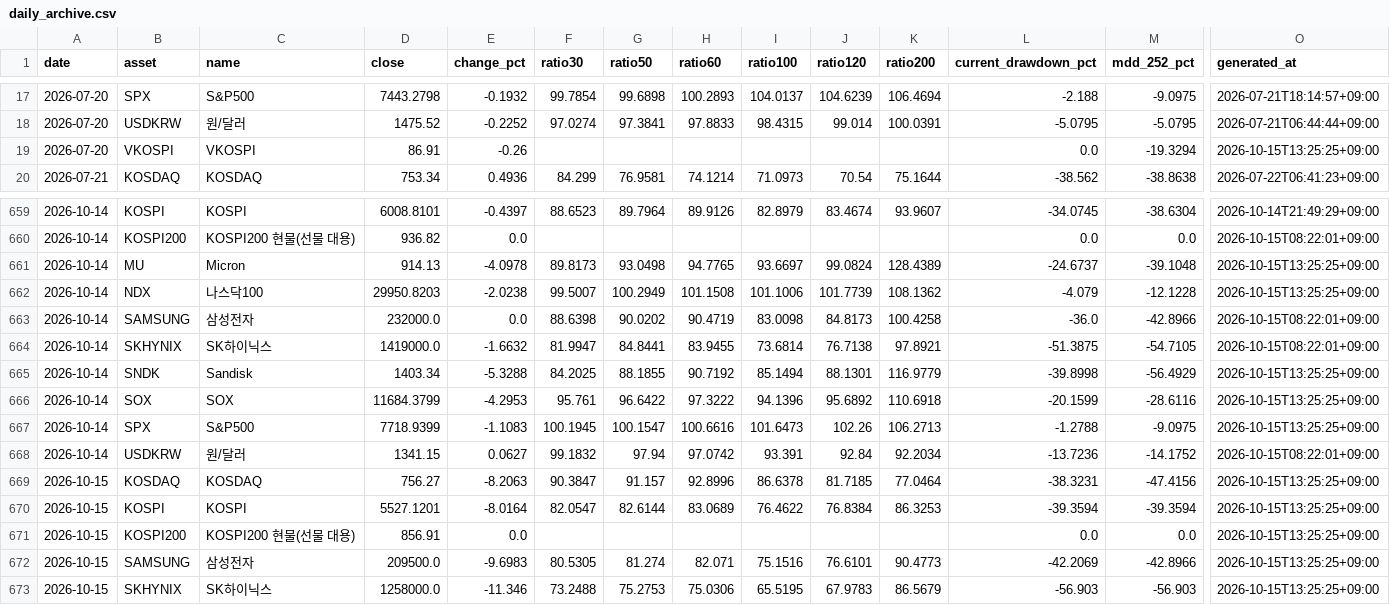
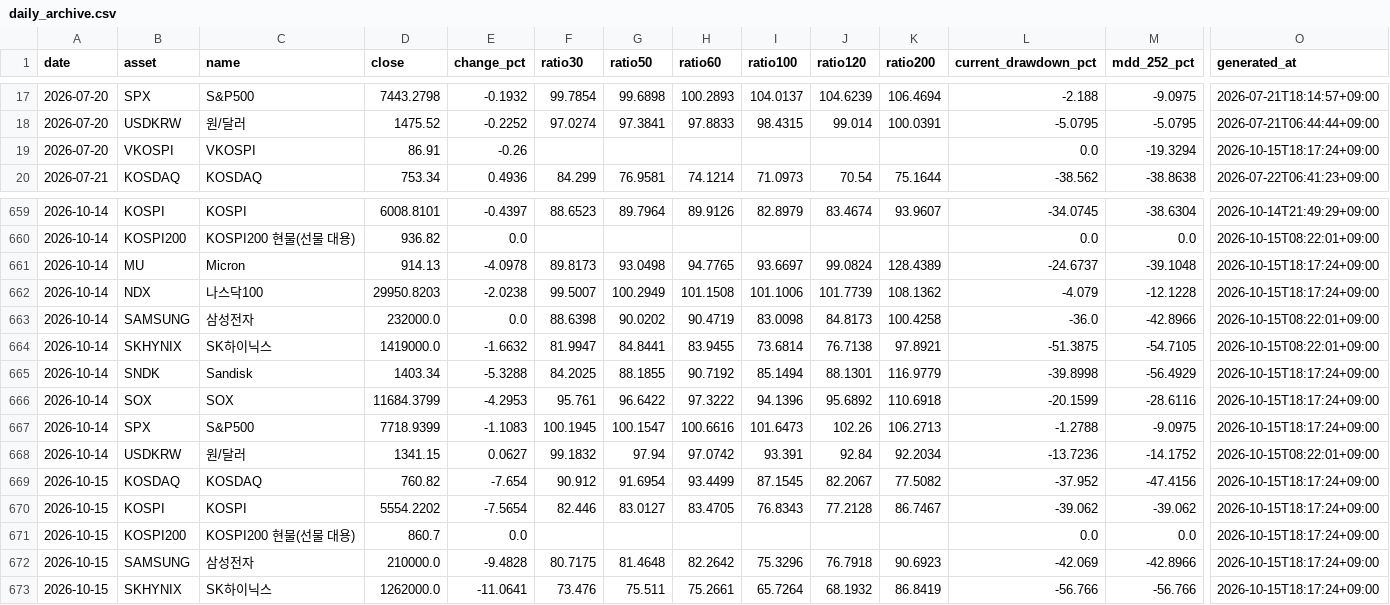
Before and after one commit to JungMin-4287/global-macro-korea-regime-dashboard, a CSV file: docs/data/daily_archive.csv, drawn as a sheet; only a part is shown, gaps mark what is left out; removed rows and columns are numbered as before the commit, all else as after; rows hold the shown columns only; the diff covers the shown part only; the diff names each change by its address in the sheet, - before the commit and + after, or states it on an @@ line.

```diff
--- a/docs/data/daily_archive.csv
+++ b/docs/data/daily_archive.csv
-O19 (generated_at): 2026-10-15T13:25:25+09:00
+O19 (generated_at): 2026-10-15T18:17:24+09:00
-O661:O662 (generated_at): 2026-10-15T13:25:25+09:00
+O661:O662 (generated_at): 2026-10-15T18:17:24+09:00
-O665:O667 (generated_at): 2026-10-15T13:25:25+09:00
+O665:O667 (generated_at): 2026-10-15T18:17:24+09:00
-D669 (close): 756.27
+D669 (close): 760.82
-E669 (change_pct): -8.2063
+E669 (change_pct): -7.654
-F669 (ratio30): 90.3847
+F669 (ratio30): 90.912
-G669 (ratio50): 91.157
+G669 (ratio50): 91.6954
-H669 (ratio60): 92.8996
+H669 (ratio60): 93.4499
-I669 (ratio100): 86.6378
+I669 (ratio100): 87.1545
-J669 (ratio120): 81.7185
+J669 (ratio120): 82.2067
-K669 (ratio200): 77.0464
+K669 (ratio200): 77.5082
-L669 (current_drawdown_pct): -38.3231
+L669 (current_drawdown_pct): -37.952
-O669 (generated_at): 2026-10-15T13:25:25+09:00
+O669 (generated_at): 2026-10-15T18:17:24+09:00
-row 670: 2026-10-15 | KOSPI | KOSPI | 5527.1201 | -8.0164 | 82.0547 | 82.6144 | 83.0689 | 76.4622 | 76.8384 | 86.3253 | -39.3594 | -39.3594 | 2026-10-15T13:25:25+09:00
+row 670: 2026-10-15 | KOSPI | KOSPI | 5554.2202 | -7.5654 | 82.446 | 83.0127 | 83.4705 | 76.8343 | 77.2128 | 86.7467 | -39.062 | -39.062 | 2026-10-15T18:17:24+09:00
-D671 (close): 856.91
+D671 (close): 860.7
-O671:O672 (generated_at): 2026-10-15T13:25:25+09:00
+O671:O672 (generated_at): 2026-10-15T18:17:24+09:00
-D672 (close): 209500.0
+D672 (close): 210000.0
-E672 (change_pct): -9.6983
+E672 (change_pct): -9.4828
-F672 (ratio30): 80.5305
+F672 (ratio30): 80.7175
-G672 (ratio50): 81.274
+G672 (ratio50): 81.4648
-H672 (ratio60): 82.071
+H672 (ratio60): 82.2642
-I672 (ratio100): 75.1516
+I672 (ratio100): 75.3296
-J672 (ratio120): 76.6101
+J672 (ratio120): 76.7918
-K672 (ratio200): 90.4773
+K672 (ratio200): 90.6923
-L672 (current_drawdown_pct): -42.2069
+L672 (current_drawdown_pct): -42.069
-row 673: 2026-10-15 | SKHYNIX | SK하이닉스 | 1258000.0 | -11.346 | 73.2488 | 75.2753 | 75.0306 | 65.5195 | 67.9783 | 86.5679 | -56.903 | -56.903 | 2026-10-15T13:25:25+09:00
+row 673: 2026-10-15 | SKHYNIX | SK하이닉스 | 1262000.0 | -11.0641 | 73.476 | 75.511 | 75.2661 | 65.7264 | 68.1932 | 86.8419 | -56.766 | -56.766 | 2026-10-15T18:17:24+09:00
```
Also changed, not shown: 10 edited cells elsewhere in this file, docs/data/correction_flow_map.csv, docs/data/foreign_net_buy_history.csv, 4 other files.
